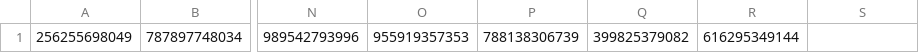
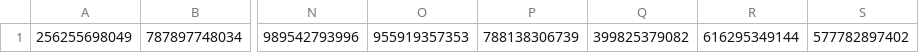
Before and after one commit to ised-isde-canada/cloud-formations, a CSV file: accounts.csv, drawn as a sheet; only a part is shown, gaps mark what is left out; the diff names each change by its address in the sheet, - before the commit and + after, or states it on an @@ line.

Commit message:
added newly created account sandbox-dpad

```diff
--- a/accounts.csv
+++ b/accounts.csv
-S1: (empty)
+S1: 577782897402
```
Also changed, not shown: 1 other file.
